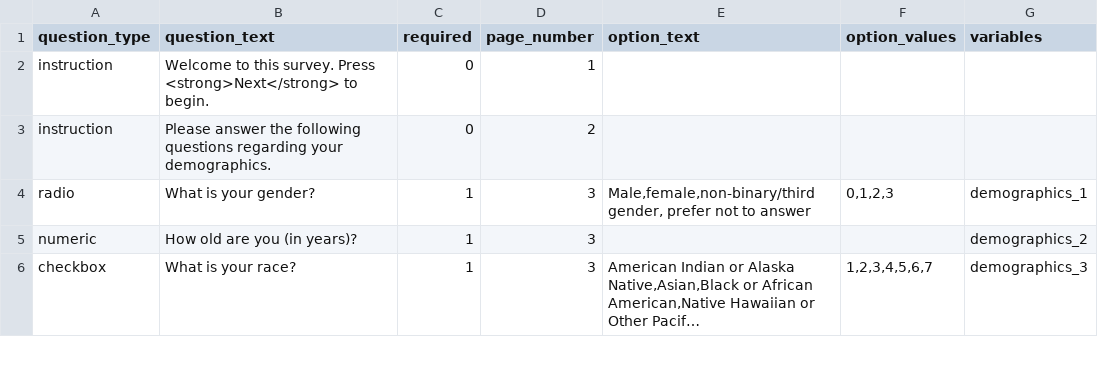
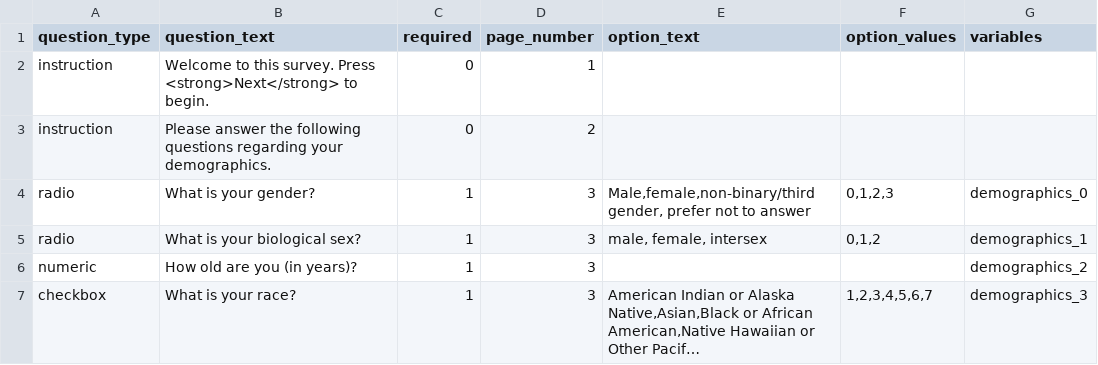
Before and after one commit to expfactory/expfactory-surveys, a TSV file: demographics_survey__stanford/survey.tsv, drawn as a sheet; only a part is shown; long unchanged cells end in …; the diff names each change by its address in the sheet, - before the commit and + after, or states it on an @@ line.

Commit message:
added WHODAS Cross-Cutting PQ9 GAD-7 Covid Vacc Surveys and updates stanford_demographics

```diff
--- a/demographics_survey__stanford/survey.tsv
+++ b/demographics_survey__stanford/survey.tsv
-G4 (variables): demographics_1
+G4 (variables): demographics_0
+row 5: radio | What is your biological sex? | 1 | 3 | male, female, intersex | 0,1,2 | demographics_1
```
Also changed, not shown: 1 other file.
